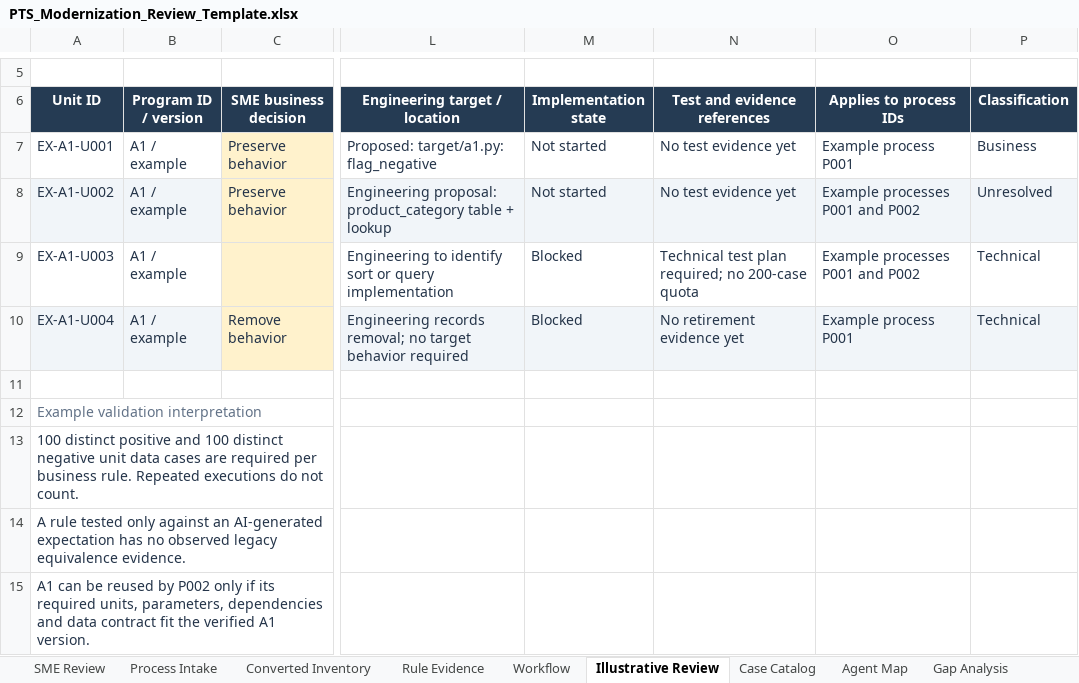
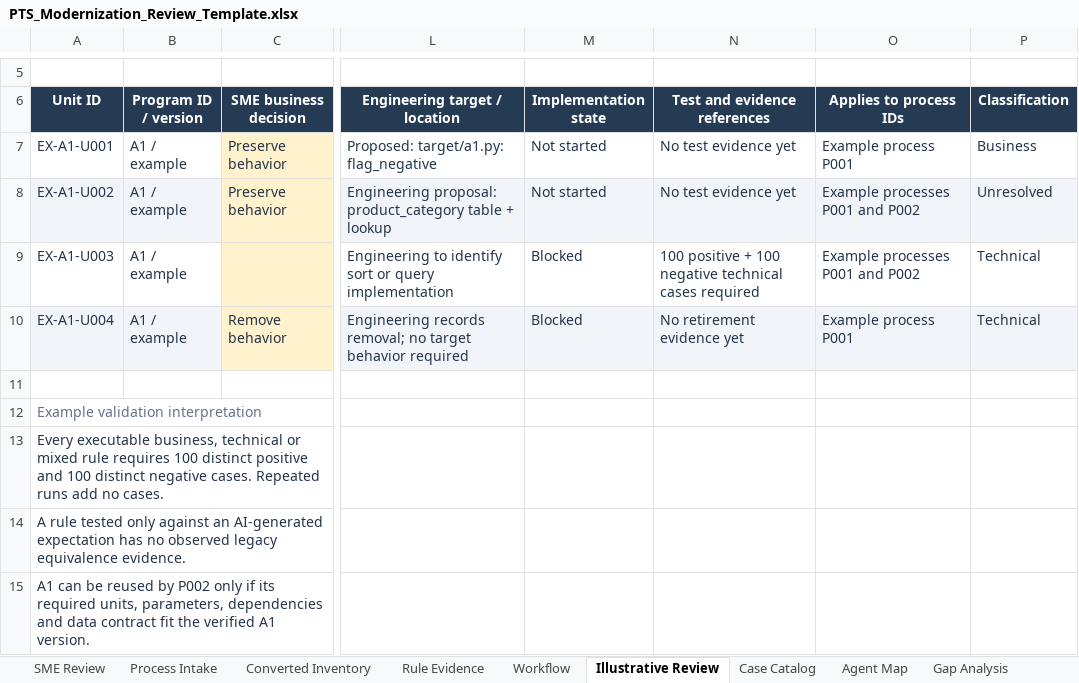
Before and after one commit to Snuthakki21/pts_modernization, an Excel workbook: examples/PTS_Modernization_Review_Template.xlsx, sheet Illustrative Review, drawn as a sheet; only a part is shown, gaps mark what is left out; values as stored, in another font and other column widths than the file's, no borders; table styles not drawn; the diff names each change by its address in the sheet, - before the commit and + after, or states it on an @@ line.

Commit message:
Add executable rule validation and reproducible evidence tools
Provide a whole-application operating guide and five small local utilities for compatibility receipts, every-rule data cases, captured-record replay, migration facts and instruction regression scoring. Align agent guidance and the review workbook with 100 positive and 100 negative cases for every executable rule.

Verified 105 local regressions and a 400-case synthetic example. Real Opus, application and mainframe acceptance remain separate workstation gates.

```diff
--- a/examples/PTS_Modernization_Review_Template.xlsx (sheet Illustrative Review)
+++ b/examples/PTS_Modernization_Review_Template.xlsx (sheet Illustrative Review)
-N9 (Test and evidence references): Technical test plan required; no 200-case quota
+N9 (Test and evidence references): 100 positive + 100 negative technical cases required
-A13 (Unit ID): 100 distinct positive and 100 distinct negative unit data cases are required per business rule. Repeated executions do not count.
+A13 (Unit ID): Every executable business, technical or mixed rule requires 100 distinct positive and 100 distinct negative cases. Repeated runs add no cases.
```
Also changed, not shown: sheet Workflow, sheet Home, sheet Rule Evidence, sheet Case Catalog, sheet Converted Inventory, 37 other files.
